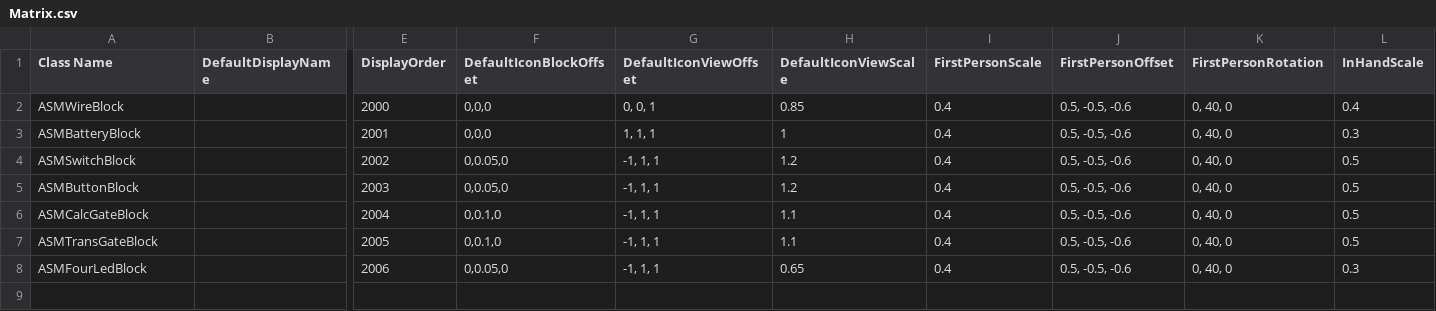
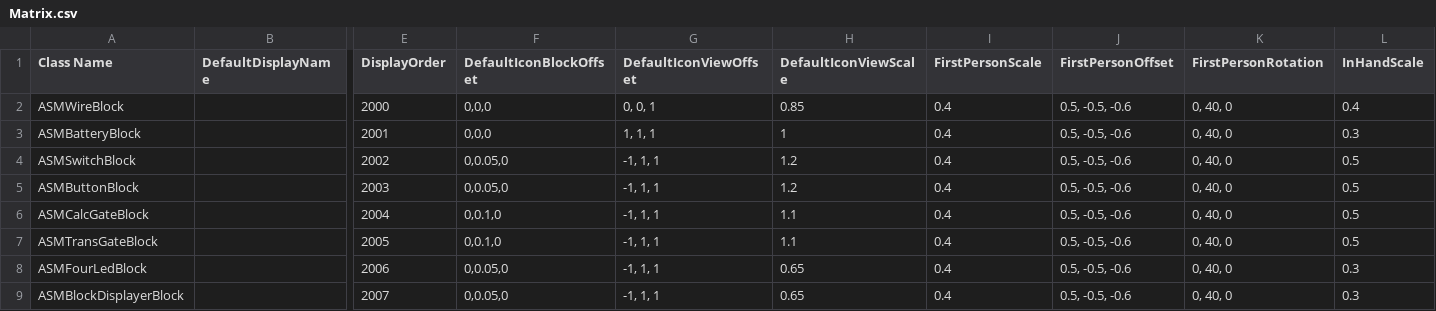
Before and after one commit to CS-LX/AutoScripting-Matrix, a CSV file: AutoScripting-Matrix/Assets/Matrix.csv, drawn as a sheet; only a part is shown, gaps mark what is left out; rows hold the shown columns only; the diff names each change by its address in the sheet, - before the commit and + after, or states it on an @@ line.

```diff
--- a/AutoScripting-Matrix/Assets/Matrix.csv
+++ b/AutoScripting-Matrix/Assets/Matrix.csv
+row 9: ASMBlockDisplayerBlock |  | 2007 | 0,0.05,0 | -1, 1, 1 | 0.65 | 0.4 | 0.5, -0.5, -0.6 | 0, 40, 0 | 0.3
```
Also changed, not shown: 9 other files.
